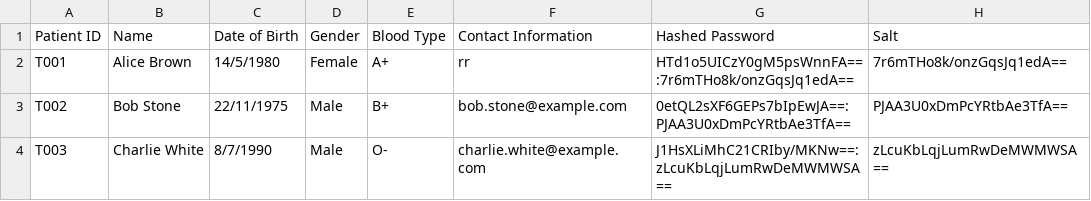
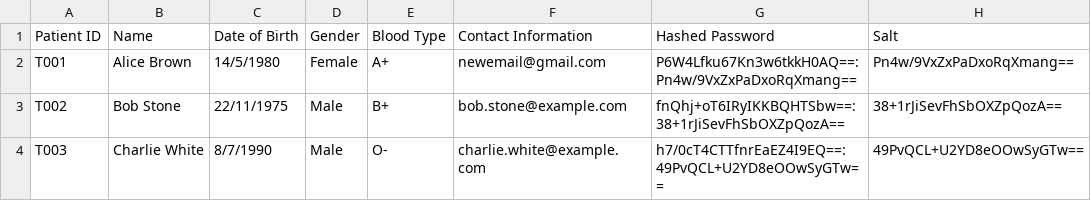
Before and after one commit to kohrenkai/SC2002HMS, a CSV file: Patient_List.csv, drawn as a sheet.

```diff
--- a/Patient_List.csv
+++ b/Patient_List.csv
@@ -1,4 +1,4 @@
 Patient ID,Name,Date of Birth,Gender,Blood Type,Contact Information,Hashed Password,Salt
-T001,Alice Brown,14/5/1980,Female,A+,rr,HTd1o5UICzY0gM5psWnnFA==:7r6mTHo8k/onzGqsJq1edA==,7r6mTHo8k/onzGqsJq1edA==
-T002,Bob Stone,22/11/1975,Male,B+,bob.stone@example.com,0etQL2sXF6GEPs7bIpEwJA==:PJAA3U0xDmPcYRtbAe3TfA==,PJAA3U0xDmPcYRtbAe3TfA==
-T003,Charlie White,8/7/1990,Male,O-,charlie.white@example.com,J1HsXLiMhC21CRIby/MKNw==:zLcuKbLqjLumRwDeMWMWSA==,zLcuKbLqjLumRwDeMWMWSA==
+T001,Alice Brown,14/5/1980,Female,A+,newemail@gmail.com,P6W4Lfku67Kn3w6tkkH0AQ==:Pn4w/9VxZxPaDxoRqXmang==,Pn4w/9VxZxPaDxoRqXmang==
+T002,Bob Stone,22/11/1975,Male,B+,bob.stone@example.com,fnQhj+oT6IRyIKKBQHTSbw==:38+1rJiSevFhSbOXZpQozA==,38+1rJiSevFhSbOXZpQozA==
+T003,Charlie White,8/7/1990,Male,O-,charlie.white@example.com,h7/0cT4CTTfnrEaEZ4I9EQ==:49PvQCL+U2YD8eOOwSyGTw==,49PvQCL+U2YD8eOOwSyGTw==
```
Also changed, not shown: Medicine_List.csv, Staff_List.csv, 22 other files.
